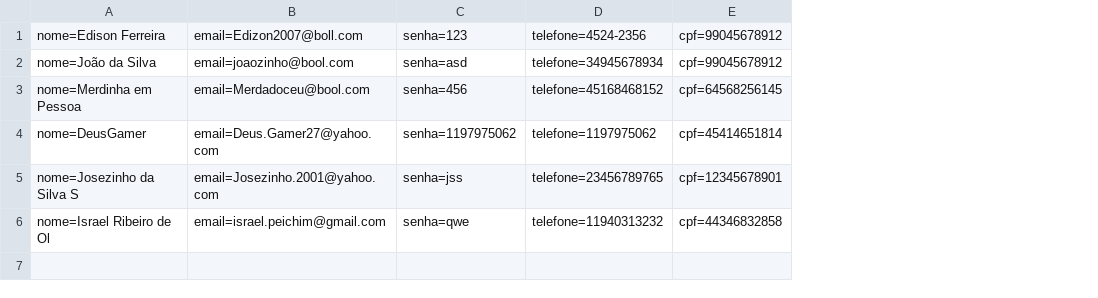
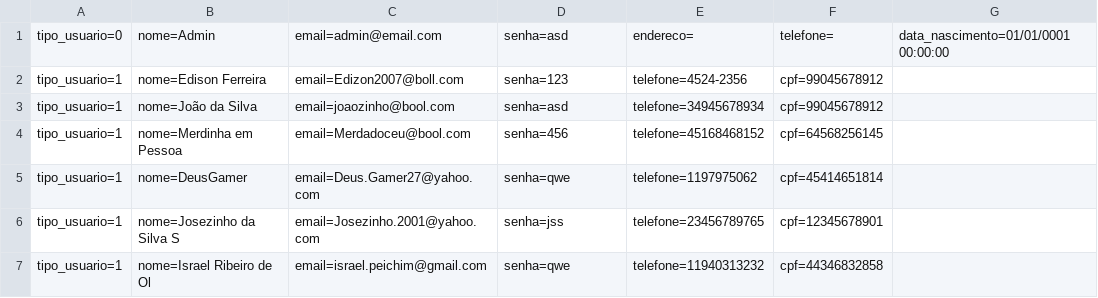
Before and after one commit to israaoliver/2s---2019---Sprint4, a CSV file: RoleTopMVC/Database/Cliente.csv, drawn as a sheet; addresses are those after the commit; the diff names each change by its address in the sheet, - before the commit and + after, or states it on an @@ line.

```diff
--- a/RoleTopMVC/Database/Cliente.csv
+++ b/RoleTopMVC/Database/Cliente.csv
+column A, rows 2-7: all tipo_usuario=1
+column G, empty
+row 1: tipo_usuario=0 | nome=Admin | email=admin@email.com | senha=asd | endereco= | telefone= | data_nascimento=01/01/0001 00:00:00
-D5: senha=1197975062
+D5: senha=qwe
```
Also changed, not shown: 28 other files.
